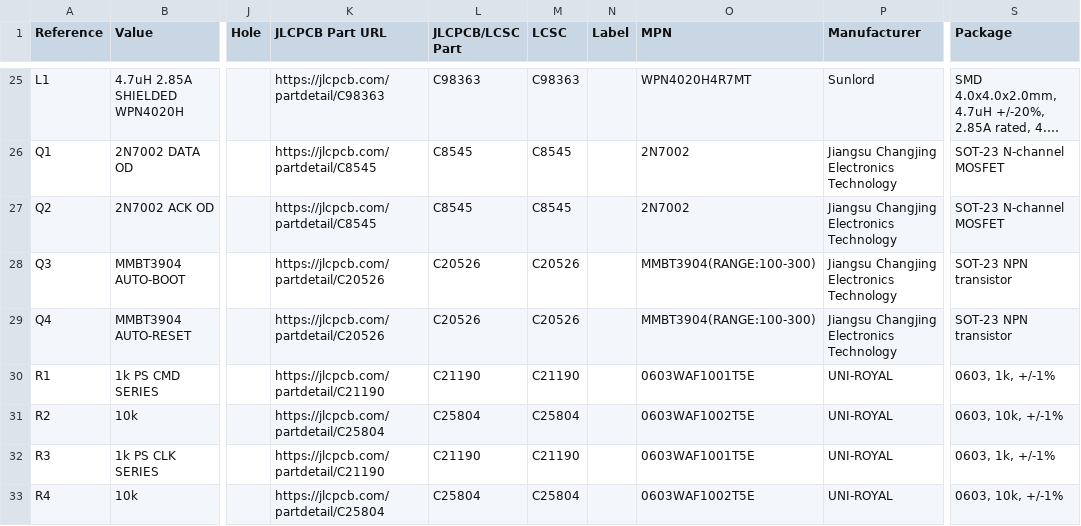
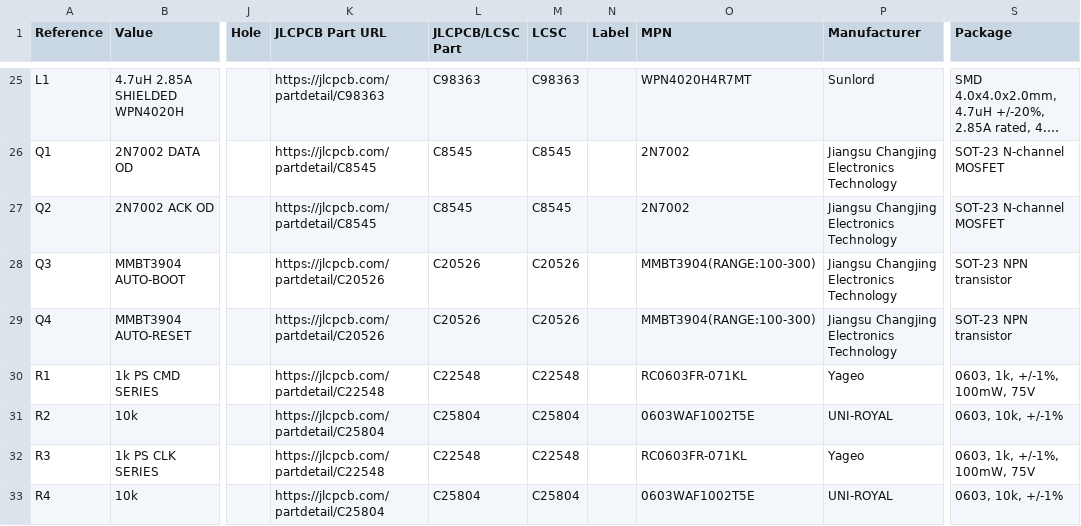
Before and after one commit to fabPlane/playbridge-ps1-wireless-adapter, a CSV file: versions/v3.0-ps1-serial-harness/exports/assembly-bom.csv, drawn as a sheet; only a part is shown, gaps mark what is left out; long unchanged cells end in …; the diff covers the shown part only; the diff names each change by its address in the sheet, - before the commit and + after, or states it on an @@ line.

Commit message:
Document live JLCPCB resistor substitution

```diff
--- a/versions/v3.0-ps1-serial-harness/exports/assembly-bom.csv
+++ b/versions/v3.0-ps1-serial-harness/exports/assembly-bom.csv
-K30 (JLCPCB Part URL): https://jlcpcb.com/partdetail/C21190
+K30 (JLCPCB Part URL): https://jlcpcb.com/partdetail/C22548
-L30 (JLCPCB/LCSC Part): C21190
+L30 (JLCPCB/LCSC Part): C22548
-M30 (LCSC): C21190
+M30 (LCSC): C22548
-O30 (MPN): 0603WAF1001T5E
+O30 (MPN): RC0603FR-071KL
-P30 (Manufacturer): UNI-ROYAL
+P30 (Manufacturer): Yageo
-S30 (Package): 0603, 1k, +/-1%
+S30 (Package): 0603, 1k, +/-1%, 100mW, 75V
-K32 (JLCPCB Part URL): https://jlcpcb.com/partdetail/C21190
+K32 (JLCPCB Part URL): https://jlcpcb.com/partdetail/C22548
-L32 (JLCPCB/LCSC Part): C21190
+L32 (JLCPCB/LCSC Part): C22548
-M32 (LCSC): C21190
+M32 (LCSC): C22548
-O32 (MPN): 0603WAF1001T5E
+O32 (MPN): RC0603FR-071KL
-P32 (Manufacturer): UNI-ROYAL
+P32 (Manufacturer): Yageo
-S32 (Package): 0603, 1k, +/-1%
+S32 (Package): 0603, 1k, +/-1%, 100mW, 75V
```
Also changed, not shown: 39 edited cells elsewhere in this file, versions/v3.0-ps1-serial-harness/exports/bom.csv, versions/v3.0-ps1-serial-harness/ordering/jlcpcb-bom.csv, 7 other files.
